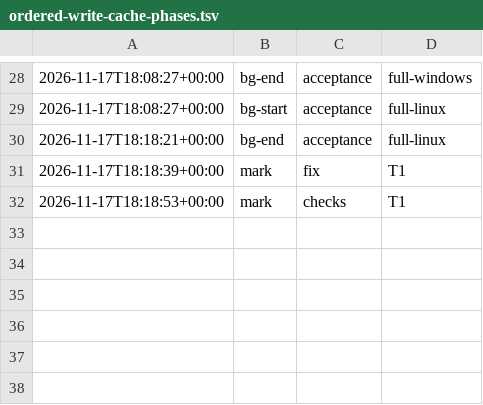
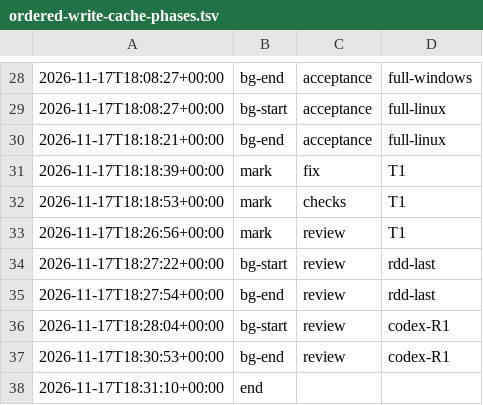
Before and after one commit to jesuslpm/Krummi, a TSV file: odd/tasks/ordered-write-cache-phases.tsv, drawn as a sheet; only a part is shown, gaps mark what is left out; the diff names each change by its address in the sheet, - before the commit and + after, or states it on an @@ line.

Commit message:
docs: add the ordered-write cache closing report

```diff
--- a/odd/tasks/ordered-write-cache-phases.tsv
+++ b/odd/tasks/ordered-write-cache-phases.tsv
+row 33: 2026-11-17T18:26:56+00:00 | mark | review | T1
+row 34: 2026-11-17T18:27:22+00:00 | bg-start | review | rdd-last
+row 35: 2026-11-17T18:27:54+00:00 | bg-end | review | rdd-last
+row 36: 2026-11-17T18:28:04+00:00 | bg-start | review | codex-R1
+row 37: 2026-11-17T18:30:53+00:00 | bg-end | review | codex-R1
+row 38: 2026-11-17T18:31:10+00:00 | end
```
Also changed, not shown: 4 other files.
